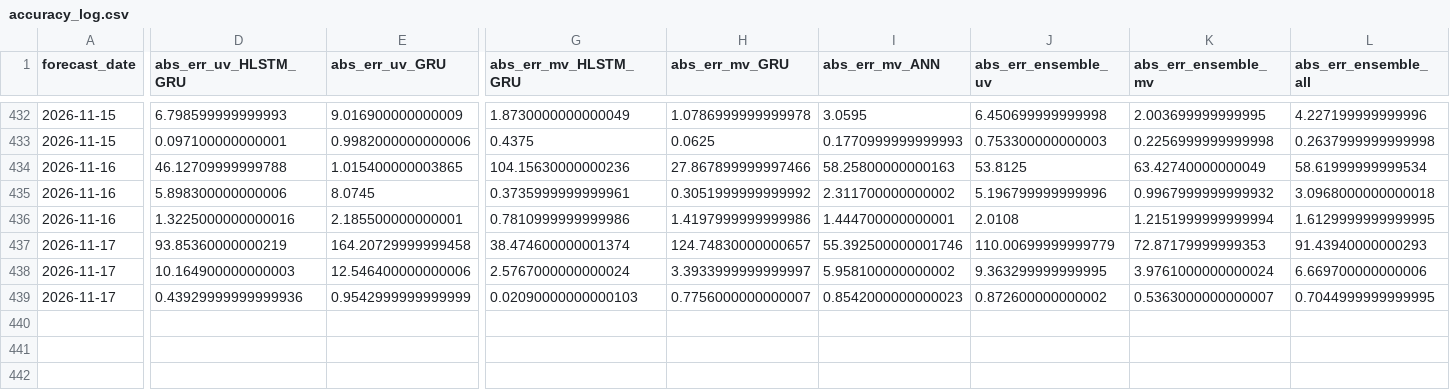
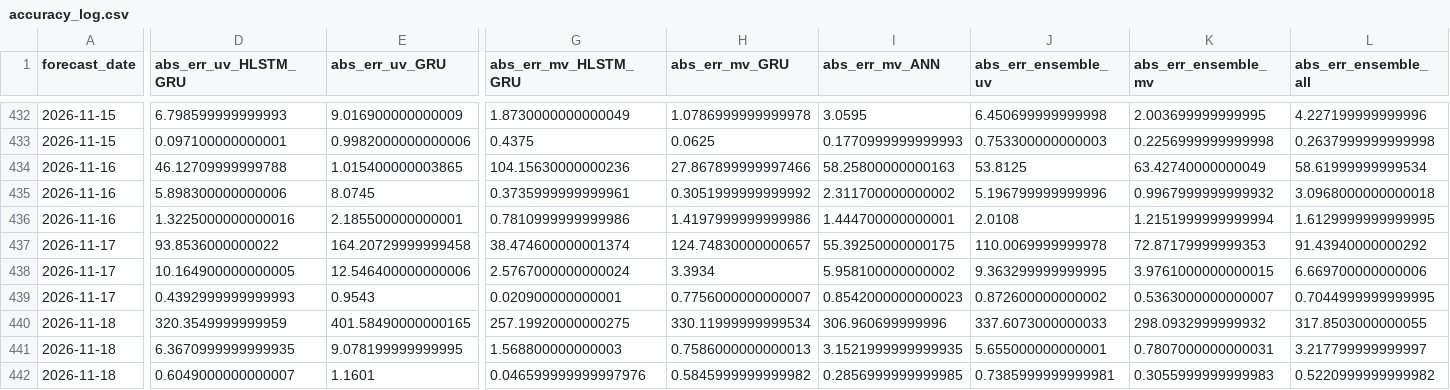
Before and after one commit to souravk03/openmeteo-live-forecast-v2, a CSV file: data/om/Delhi/logs/accuracy_log.csv, drawn as a sheet; only a part is shown, gaps mark what is left out; rows hold the shown columns only; the diff names each change by its address in the sheet, - before the commit and + after, or states it on an @@ line.

Commit message:
[Delhi] accuracy_log.csv 2026-11-18

```diff
--- a/data/om/Delhi/logs/accuracy_log.csv
+++ b/data/om/Delhi/logs/accuracy_log.csv
-D437 (abs_err_uv_HLSTM_GRU): 93.85360000000219
+D437 (abs_err_uv_HLSTM_GRU): 93.8536000000022
-I437 (abs_err_mv_ANN): 55.392500000001746
+I437 (abs_err_mv_ANN): 55.39250000000175
-J437 (abs_err_ensemble_uv): 110.00699999999779
+J437 (abs_err_ensemble_uv): 110.0069999999978
-L437 (abs_err_ensemble_all): 91.43940000000293
+L437 (abs_err_ensemble_all): 91.43940000000292
-D438 (abs_err_uv_HLSTM_GRU): 10.164900000000003
+D438 (abs_err_uv_HLSTM_GRU): 10.164900000000005
-H438 (abs_err_mv_GRU): 3.3933999999999997
+H438 (abs_err_mv_GRU): 3.3934
-K438 (abs_err_ensemble_mv): 3.9761000000000024
+K438 (abs_err_ensemble_mv): 3.9761000000000015
-D439 (abs_err_uv_HLSTM_GRU): 0.43929999999999936
+D439 (abs_err_uv_HLSTM_GRU): 0.4392999999999993
-E439 (abs_err_uv_GRU): 0.9542999999999999
+E439 (abs_err_uv_GRU): 0.9543
-G439 (abs_err_mv_HLSTM_GRU): 0.02090000000000103
+G439 (abs_err_mv_HLSTM_GRU): 0.020900000000001
+row 440: 2026-11-18 | 320.3549999999959 | 401.58490000000165 | 257.19920000000275 | 330.11999999999534 | 306.960699999996 | 337.6073000000033 | 298.0932999999932 | 317.8503000000055
+row 441: 2026-11-18 | 6.3670999999999935 | 9.078199999999995 | 1.568800000000003 | 0.7586000000000013 | 3.1521999999999935 | 5.655000000000001 | 0.7807000000000031 | 3.217799999999997
+row 442: 2026-11-18 | 0.6049000000000007 | 1.1601 | 0.046599999999997976 | 0.5845999999999982 | 0.2856999999999985 | 0.7385999999999981 | 0.3055999999999983 | 0.5220999999999982
```
